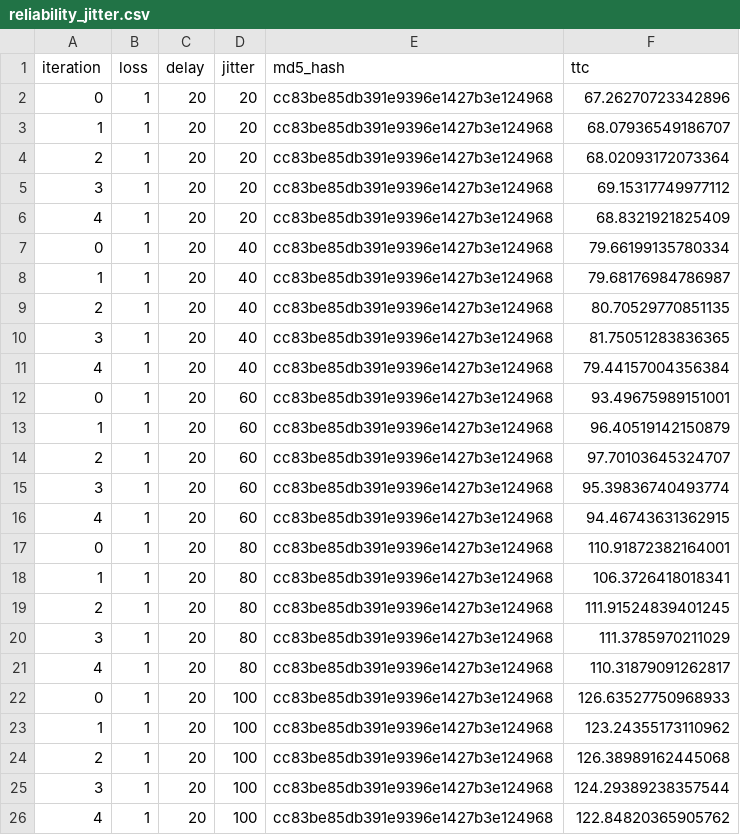
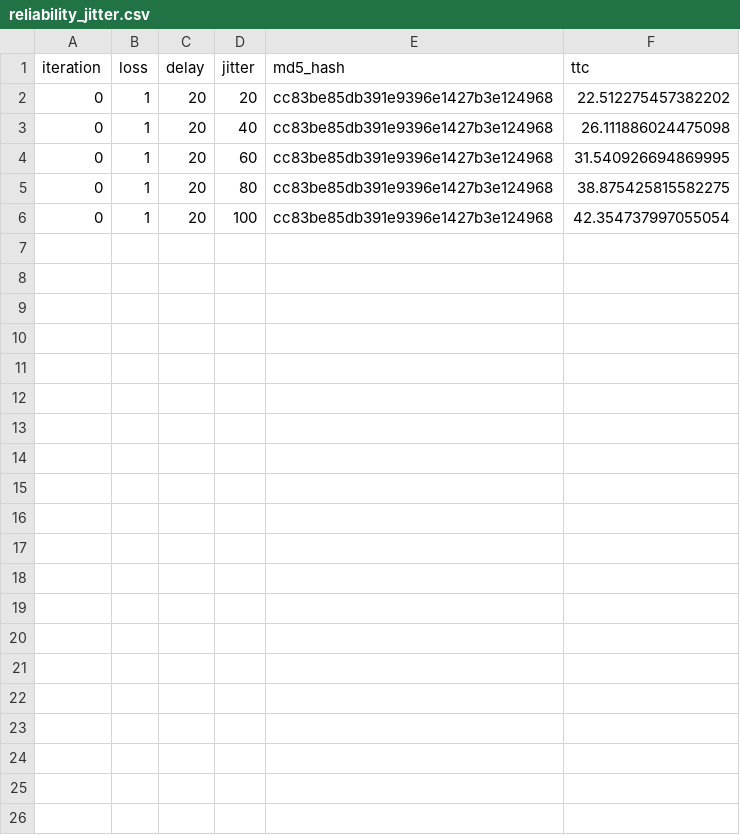
Before and after one commit to krkarthik2006/COL334_Assignment_4, a CSV file: reliability_jitter.csv, drawn as a sheet.

```diff
--- a/reliability_jitter.csv
+++ b/reliability_jitter.csv
@@ -1,26 +1,6 @@
 iteration,loss,delay,jitter,md5_hash,ttc
-0,1,20,20,cc83be85db391e9396e1427b3e124968,67.26270723342896
-1,1,20,20,cc83be85db391e9396e1427b3e124968,68.07936549186707
-2,1,20,20,cc83be85db391e9396e1427b3e124968,68.02093172073364
-3,1,20,20,cc83be85db391e9396e1427b3e124968,69.15317749977112
-4,1,20,20,cc83be85db391e9396e1427b3e124968,68.8321921825409
-0,1,20,40,cc83be85db391e9396e1427b3e124968,79.66199135780334
-1,1,20,40,cc83be85db391e9396e1427b3e124968,79.68176984786987
-2,1,20,40,cc83be85db391e9396e1427b3e124968,80.70529770851135
-3,1,20,40,cc83be85db391e9396e1427b3e124968,81.75051283836365
-4,1,20,40,cc83be85db391e9396e1427b3e124968,79.44157004356384
-0,1,20,60,cc83be85db391e9396e1427b3e124968,93.49675989151001
-1,1,20,60,cc83be85db391e9396e1427b3e124968,96.40519142150879
-2,1,20,60,cc83be85db391e9396e1427b3e124968,97.70103645324707
-3,1,20,60,cc83be85db391e9396e1427b3e124968,95.39836740493774
-4,1,20,60,cc83be85db391e9396e1427b3e124968,94.46743631362915
-0,1,20,80,cc83be85db391e9396e1427b3e124968,110.91872382164001
-1,1,20,80,cc83be85db391e9396e1427b3e124968,106.3726418018341
-2,1,20,80,cc83be85db391e9396e1427b3e124968,111.91524839401245
-3,1,20,80,cc83be85db391e9396e1427b3e124968,111.3785970211029
-4,1,20,80,cc83be85db391e9396e1427b3e124968,110.31879091262817
-0,1,20,100,cc83be85db391e9396e1427b3e124968,126.63527750968933
-1,1,20,100,cc83be85db391e9396e1427b3e124968,123.24355173110962
-2,1,20,100,cc83be85db391e9396e1427b3e124968,126.38989162445068
-3,1,20,100,cc83be85db391e9396e1427b3e124968,124.29389238357544
-4,1,20,100,cc83be85db391e9396e1427b3e124968,122.84820365905762
+0,1,20,20,cc83be85db391e9396e1427b3e124968,22.512275457382202
+0,1,20,40,cc83be85db391e9396e1427b3e124968,26.111886024475098
+0,1,20,60,cc83be85db391e9396e1427b3e124968,31.540926694869995
+0,1,20,80,cc83be85db391e9396e1427b3e124968,38.875425815582275
+0,1,20,100,cc83be85db391e9396e1427b3e124968,42.354737997055054
```
Also changed, not shown: reliability_loss.csv, 5 other files.
